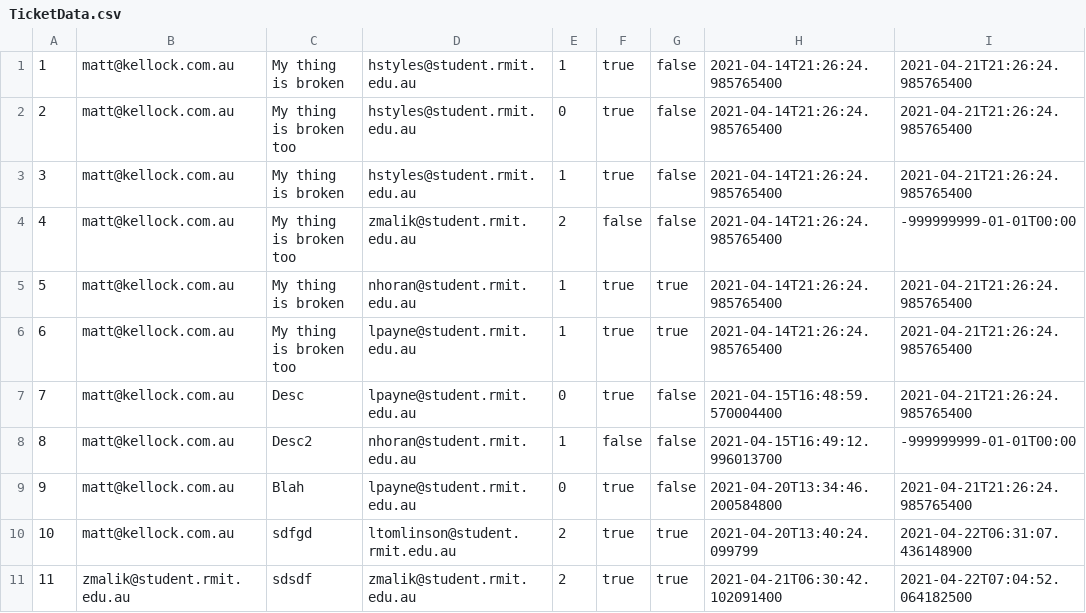
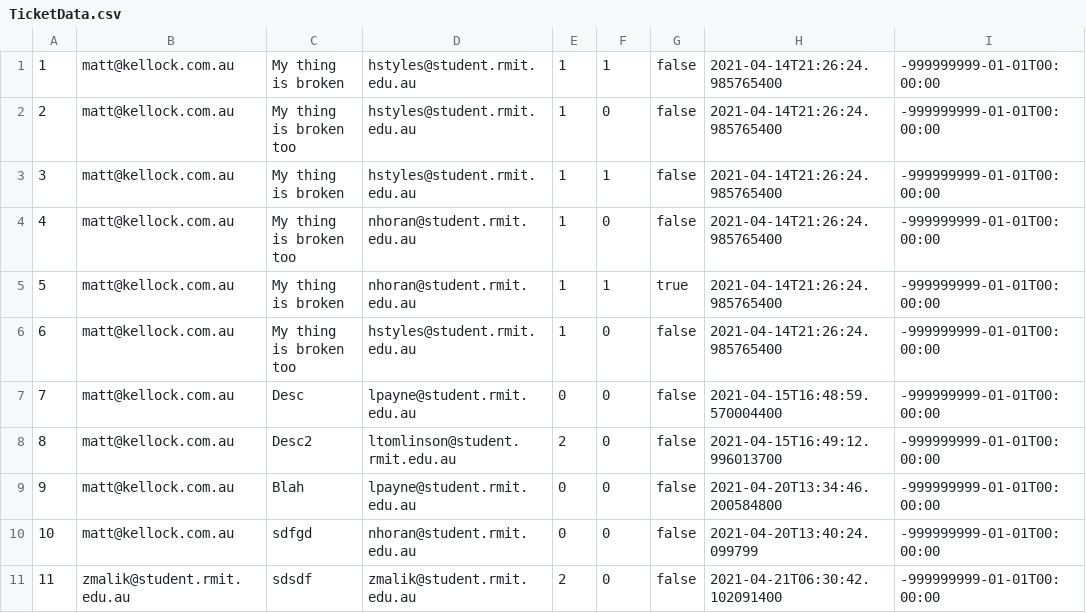
Before and after one commit to Tri-Amici/SEPM, a CSV file: bin/org/triamici/TicketData.csv, drawn as a sheet.

Commit message:
Merged main into JaglanBeta, added  closed time field to TicketData.csv

```diff
--- a/bin/org/triamici/TicketData.csv
+++ b/bin/org/triamici/TicketData.csv
@@ -1,11 +1,11 @@
-1,matt@kellock.com.au,My thing is broken,hstyles@student.rmit.edu.au,1,true,false,2021-04-14T21:26:24.985765400,2021-04-21T21:26:24.985765400
-2,matt@kellock.com.au,My thing is broken too,hstyles@student.rmit.edu.au,0,true,false,2021-04-14T21:26:24.985765400,2021-04-21T21:26:24.985765400
-3,matt@kellock.com.au,My thing is broken,hstyles@student.rmit.edu.au,1,true,false,2021-04-14T21:26:24.985765400,2021-04-21T21:26:24.985765400
-4,matt@kellock.com.au,My thing is broken too,zmalik@student.rmit.edu.au,2,false,false,2021-04-14T21:26:24.985765400,-999999999-01-01T00:00
-5,matt@kellock.com.au,My thing is broken,nhoran@student.rmit.edu.au,1,true,true,2021-04-14T21:26:24.985765400,2021-04-21T21:26:24.985765400
-6,matt@kellock.com.au,My thing is broken too,lpayne@student.rmit.edu.au,1,true,true,2021-04-14T21:26:24.985765400,2021-04-21T21:26:24.985765400
-7,matt@kellock.com.au,Desc,lpayne@student.rmit.edu.au,0,true,false,2021-04-15T16:48:59.570004400,2021-04-21T21:26:24.985765400
-8,matt@kellock.com.au,Desc2,nhoran@student.rmit.edu.au,1,false,false,2021-04-15T16:49:12.996013700,-999999999-01-01T00:00
-9,matt@kellock.com.au,Blah,lpayne@student.rmit.edu.au,0,true,false,2021-04-20T13:34:46.200584800,2021-04-21T21:26:24.985765400
-10,matt@kellock.com.au,sdfgd,ltomlinson@student.rmit.edu.au,2,true,true,2021-04-20T13:40:24.099799,2021-04-22T06:31:07.436148900
-11,zmalik@student.rmit.edu.au,sdsdf,zmalik@student.rmit.edu.au,2,true,true,2021-04-21T06:30:42.102091400,2021-04-22T07:04:52.064182500
+1,matt@kellock.com.au,My thing is broken,hstyles@student.rmit.edu.au,1,1,false,2021-04-14T21:26:24.985765400,-999999999-01-01T00:00:00
+2,matt@kellock.com.au,My thing is broken too,hstyles@student.rmit.edu.au,1,0,false,2021-04-14T21:26:24.985765400,-999999999-01-01T00:00:00
+3,matt@kellock.com.au,My thing is broken,hstyles@student.rmit.edu.au,1,1,false,2021-04-14T21:26:24.985765400,-999999999-01-01T00:00:00
+4,matt@kellock.com.au,My thing is broken too,nhoran@student.rmit.edu.au,1,0,false,2021-04-14T21:26:24.985765400,-999999999-01-01T00:00:00
+5,matt@kellock.com.au,My thing is broken,nhoran@student.rmit.edu.au,1,1,true,2021-04-14T21:26:24.985765400,-999999999-01-01T00:00:00
+6,matt@kellock.com.au,My thing is broken too,hstyles@student.rmit.edu.au,1,0,false,2021-04-14T21:26:24.985765400,-999999999-01-01T00:00:00
+7,matt@kellock.com.au,Desc,lpayne@student.rmit.edu.au,0,0,false,2021-04-15T16:48:59.570004400,-999999999-01-01T00:00:00
+8,matt@kellock.com.au,Desc2,ltomlinson@student.rmit.edu.au,2,0,false,2021-04-15T16:49:12.996013700,-999999999-01-01T00:00:00
+9,matt@kellock.com.au,Blah,lpayne@student.rmit.edu.au,0,0,false,2021-04-20T13:34:46.200584800,-999999999-01-01T00:00:00
+10,matt@kellock.com.au,sdfgd,nhoran@student.rmit.edu.au,0,0,false,2021-04-20T13:40:24.099799,-999999999-01-01T00:00:00
+11,zmalik@student.rmit.edu.au,sdsdf,zmalik@student.rmit.edu.au,2,0,false,2021-04-21T06:30:42.102091400,-999999999-01-01T00:00:00
```
Also changed, not shown: src/org/triamici/TicketData.csv, 3 other files.
